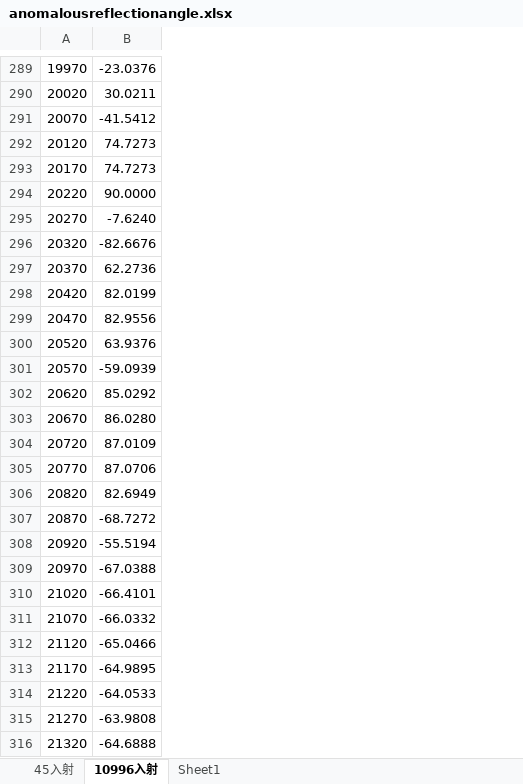
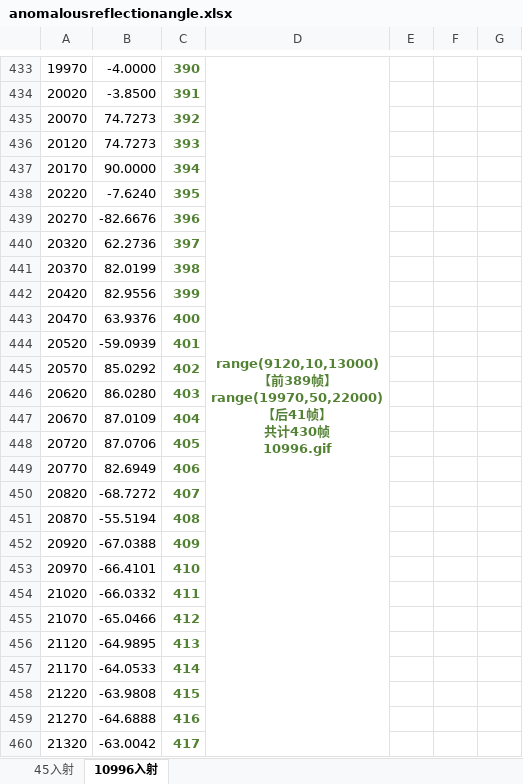
Before and after one commit to Mark-Han/StripeSlope_in_Matlab, an Excel workbook: anomalousreflectionangle.xlsx, sheet 10996入射, drawn as a sheet; only a part is shown, gaps mark what is left out; values as stored, in another font and other column widths than the file's, no borders; charts and pictures not drawn; addresses are those after the commit; ↵ is a line break in a cell; the diff covers the shown part only; the diff names each change by its address in the sheet, - before the commit and + after, or states it on an @@ line.

```diff
--- a/anomalousreflectionangle.xlsx (sheet 10996入射)
+++ b/anomalousreflectionangle.xlsx (sheet 10996入射)
-sheet tab: Sheet1
+column C, rows 433-460: 390 | 391 | 392 | 393 | 394 | 395 | 396 | 397 | 398 | 399 | 400 | 401 | 402 | 403 | 404 | 405 | 406 | 407 | 408 | 409 | 410 | 411 | 412 | 413 | 414 | 415 | 416 | 417
+column D, row 433: range(9120,10,13000) ↵ 【前389帧】 ↵ range(19970,50,22000) ↵ 【后41帧】 ↵ 共计430帧 ↵ 10996.gif
+column E, empty
+column F, empty
+column G, empty
-B433: -23.0376
+B433: -4.0000
-B434: 30.0211
+B434: -3.8500
-B435: -41.5412
+B435: 74.7273
-B437: 74.7273
+B437: 90.0000
-B438: 90.0000
+B438: -7.6240
-B439: -7.6240
+B439: -82.6676
-B440: -82.6676
+B440: 62.2736
-B441: 62.2736
+B441: 82.0199
-B442: 82.0199
+B442: 82.9556
-B443: 82.9556
+B443: 63.9376
-B444: 63.9376
+B444: -59.0939
-B445: -59.0939
+B445: 85.0292
-B446: 85.0292
+B446: 86.0280
-B447: 86.0280
+B447: 87.0109
-B448: 87.0109
+B448: 87.0706
-B449: 87.0706
+B449: 82.6949
-B450: 82.6949
+B450: -68.7272
-B451: -68.7272
+B451: -55.5194
-B452: -55.5194
+B452: -67.0388
-B453: -67.0388
+B453: -66.4101
-B454: -66.4101
+B454: -66.0332
-B455: -66.0332
+B455: -65.0466
-B456: -65.0466
+B456: -64.9895
-B457: -64.9895
+B457: -64.0533
-B458: -64.0533
+B458: -63.9808
-B459: -63.9808
+B459: -64.6888
-B460: -64.6888
+B460: -63.0042
```
Also changed, not shown: 144 added rows, 1 removed row, 57 edited cells and cell formats elsewhere in this sheet, sheet 45入射, charts or pictures, 5 other files.
